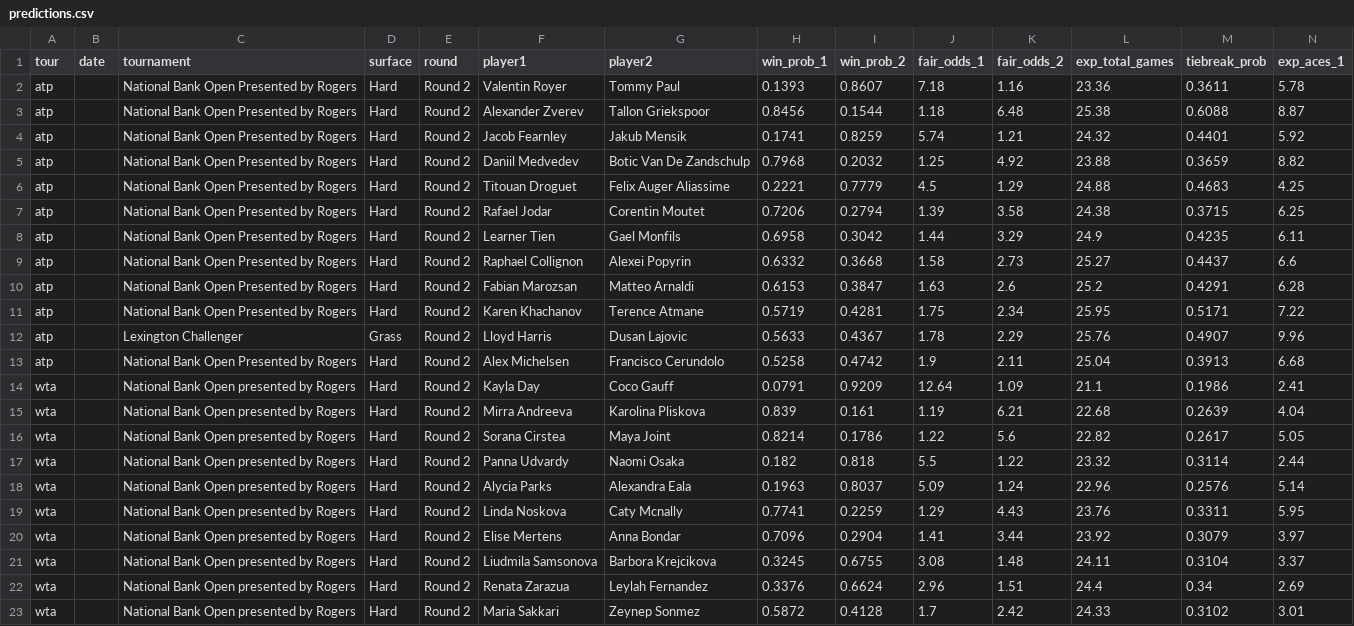
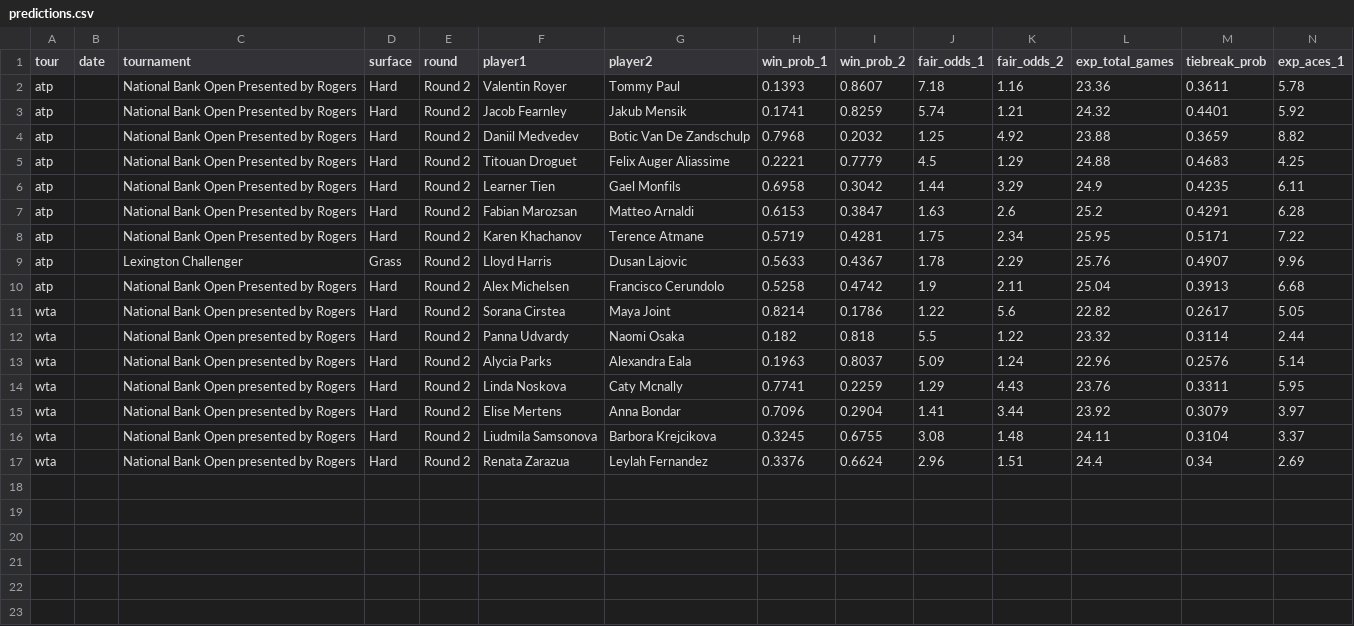
Before and after one commit to DanielTomaro13/Tennis-Modelling, a CSV file: reports/predictions.csv, drawn as a sheet; only a part is shown; rows hold the shown columns only; the diff names each change by its address in the sheet, - before the commit and + after, or states it on an @@ line.

```diff
--- a/reports/predictions.csv
+++ b/reports/predictions.csv
-row 3: atp |  | National Bank Open Presented by Rogers | Hard | Round 2 | Alexander Zverev | Tallon Griekspoor | 0.8456 | 0.1544 | 1.18 | 6.48 | 25.38 | 0.6088 | 8.87
-row 7: atp |  | National Bank Open Presented by Rogers | Hard | Round 2 | Rafael Jodar | Corentin Moutet | 0.7206 | 0.2794 | 1.39 | 3.58 | 24.38 | 0.3715 | 6.25
-row 9: atp |  | National Bank Open Presented by Rogers | Hard | Round 2 | Raphael Collignon | Alexei Popyrin | 0.6332 | 0.3668 | 1.58 | 2.73 | 25.27 | 0.4437 | 6.6
-row 14: wta |  | National Bank Open presented by Rogers | Hard | Round 2 | Kayla Day | Coco Gauff | 0.0791 | 0.9209 | 12.64 | 1.09 | 21.1 | 0.1986 | 2.41
-row 15: wta |  | National Bank Open presented by Rogers | Hard | Round 2 | Mirra Andreeva | Karolina Pliskova | 0.839 | 0.161 | 1.19 | 6.21 | 22.68 | 0.2639 | 4.04
-row 23: wta |  | National Bank Open presented by Rogers | Hard | Round 2 | Maria Sakkari | Zeynep Sonmez | 0.5872 | 0.4128 | 1.7 | 2.42 | 24.33 | 0.3102 | 3.01
```
Also changed, not shown: data/fixtures.csv, 6 other files.
